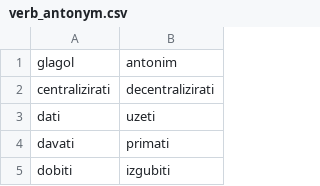
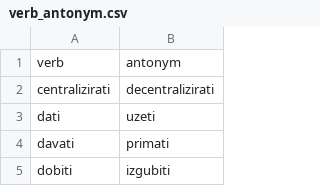
Before and after one commit to sbeliga/Data, a CSV file: CRO_data/pairs/verb_antonym.csv, drawn as a sheet; only a part is shown.

```diff
--- a/CRO_data/pairs/verb_antonym.csv
+++ b/CRO_data/pairs/verb_antonym.csv
@@ -1,2 +1,2 @@
-glagol,antonim
+verb,antonym
 centralizirati,decentralizirati
```
Also changed, not shown: CRO_data/pairs/family_relationships.csv, CRO_data/pairs/jobs.csv, 1 other file.
